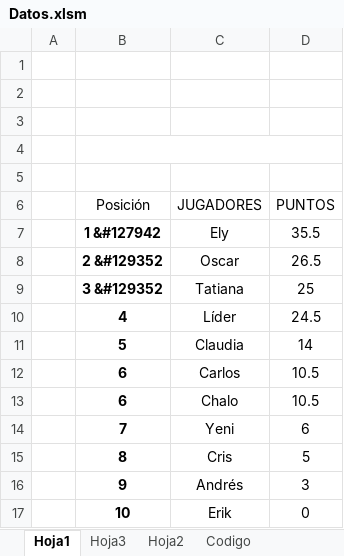
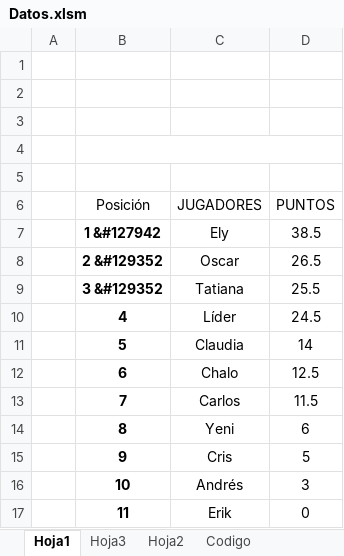
Before and after one commit to diacono81/WebLUdo, an Excel workbook: Datos.xlsm, sheet Hoja1, drawn as a sheet; values as stored, in another font and other column widths than the file's, no borders; charts and pictures and table styles not drawn; removed rows and columns are numbered as before the commit, all else as after; the diff names each change by its address in the sheet, - before the commit and + after, or states it on an @@ line.

```diff
--- a/Datos.xlsm (sheet Hoja1)
+++ b/Datos.xlsm (sheet Hoja1)
-D7 (PUNTOS): 35.5
+D7 (PUNTOS): 38.5
-D9 (PUNTOS): 25
+D9 (PUNTOS): 25.5
-row 12:  | 6 | Carlos | 10.5
-D12 (PUNTOS): 10.5
+D12 (PUNTOS): 12.5
+row 13:  | 7 | Carlos | 11.5
-B14 (Posición): 7
+B14 (Posición): 8
-B15 (Posición): 8
+B15 (Posición): 9
-B16 (Posición): 9
+B16 (Posición): 10
-B17 (Posición): 10
+B17 (Posición): 11
```
Also changed, not shown: sheet Codigo, 1 other file.
